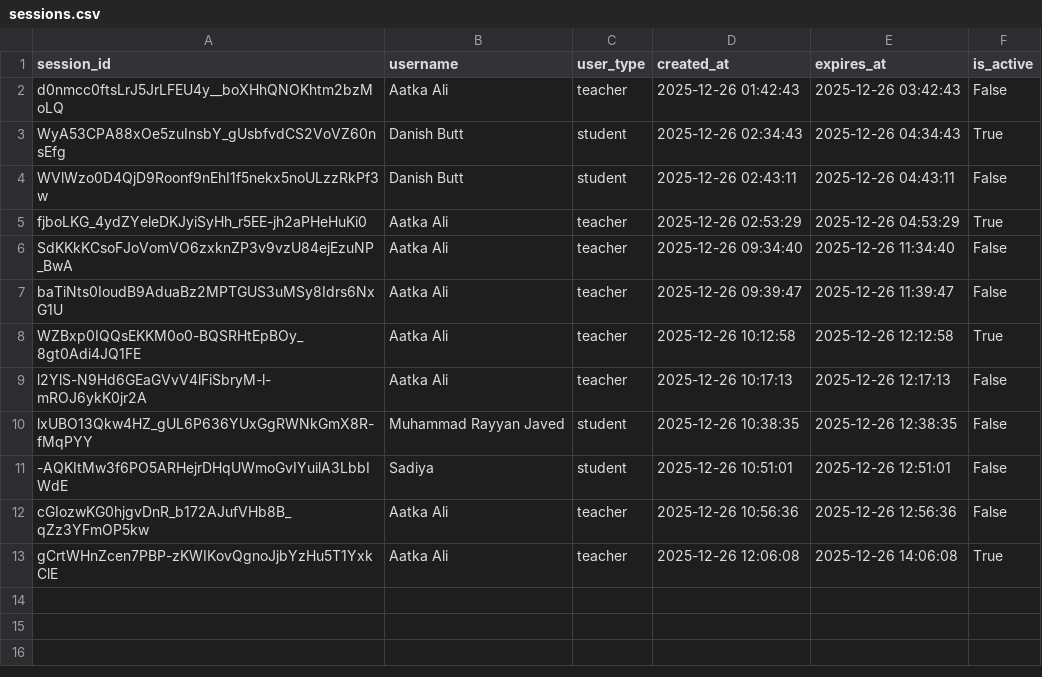
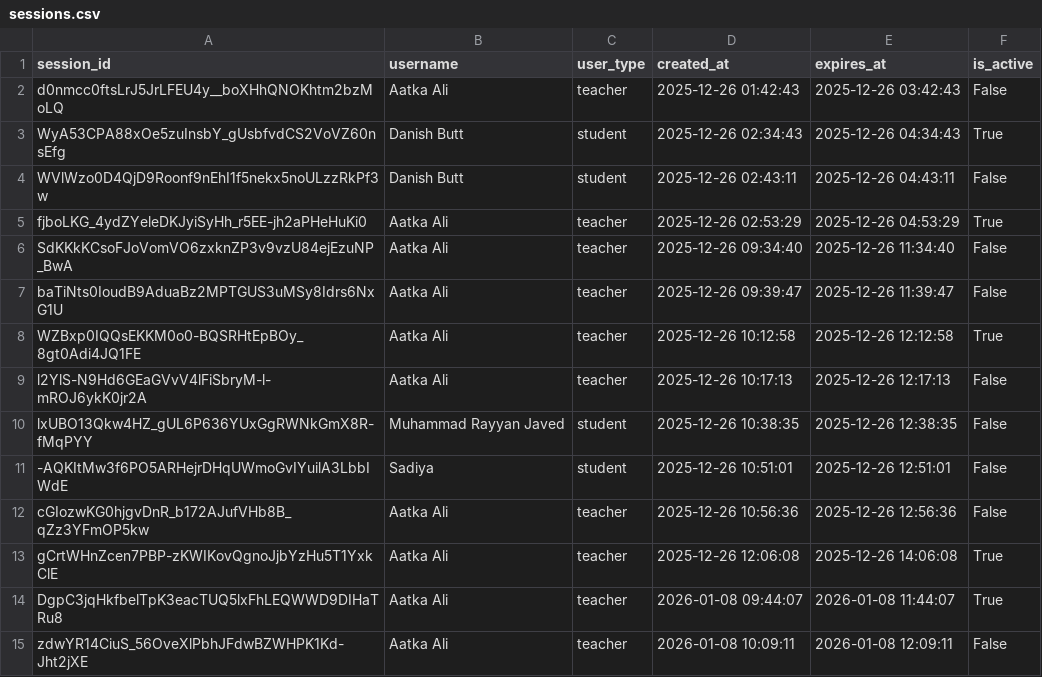
Before and after one commit to DanishButt586/Student-Performance-Predictor-Ai-project, a CSV file: data/sessions.csv, drawn as a sheet.

```diff
--- a/data/sessions.csv
+++ b/data/sessions.csv
@@ -13 +13,3 @@ cGIozwKG0hjgvDnR_b172AJufVHb8B_qZz3YFmOP5kw,Aatka Ali,teacher,2025-12-26 10:56:3
 gCrtWHnZcen7PBP-zKWIKovQgnoJjbYzHu5T1YxkClE,Aatka Ali,teacher,2025-12-26 12:06:08,2025-12-26 14:06:08,True
+DgpC3jqHkfbelTpK3eacTUQ5lxFhLEQWWD9DIHaTRu8,Aatka Ali,teacher,2026-01-08 09:44:07,2026-01-08 11:44:07,True
+zdwYR14CiuS_56OveXlPbhJFdwBZWHPK1Kd-Jht2jXE,Aatka Ali,teacher,2026-01-08 10:09:11,2026-01-08 12:09:11,False
```
Also changed, not shown: data/predictions_history.csv, 9 other files.
